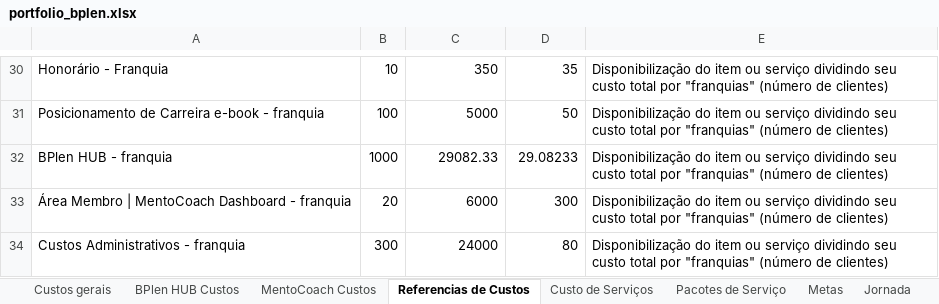
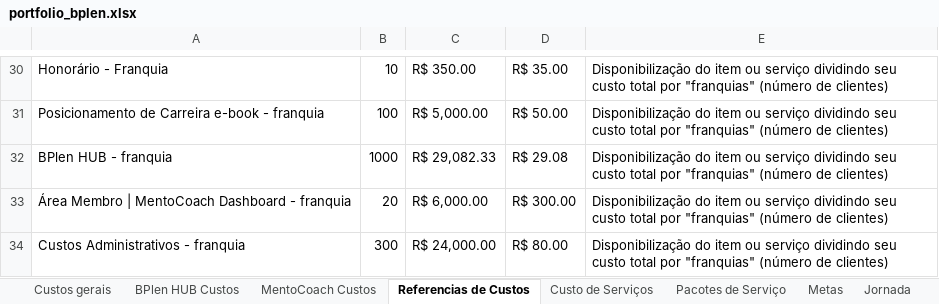
Before and after one commit to legnp/BPlenHUB, an Excel workbook: portfolio/portfolio_bplen.xlsx, sheet Referencias de Custos, drawn as a sheet; only a part is shown, gaps mark what is left out; values as stored, in another font and other column widths than the file's, no cell formats; the diff covers the shown part only; the diff names each change by its address in the sheet, - before the commit and + after, or states it on an @@ line.

```diff
--- a/portfolio/portfolio_bplen.xlsx (sheet Referencias de Custos)
+++ b/portfolio/portfolio_bplen.xlsx (sheet Referencias de Custos)
-C30: 350
+C30: R$ 350.00
-D30: 35
+D30: R$ 35.00
-C31: 5000
+C31: R$ 5,000.00
-D31: 50
+D31: R$ 50.00
-C32: 29082.33
+C32: R$ 29,082.33
-D32: 29.08233
+D32: R$ 29.08
-C33: 6000
+C33: R$ 6,000.00
-D33: 300
+D33: R$ 300.00
-C34: 24000
+C34: R$ 24,000.00
-D34: 80
+D34: R$ 80.00
```
Also changed, not shown: 26 edited cells elsewhere in this sheet, sheet Custo de Serviços, sheet Pacotes de Serviço, sheet BPlen HUB Custos, sheet Metas, sheet Custos gerais, sheet Checkpoints, 1 more sheet, cell formats, charts or pictures.
